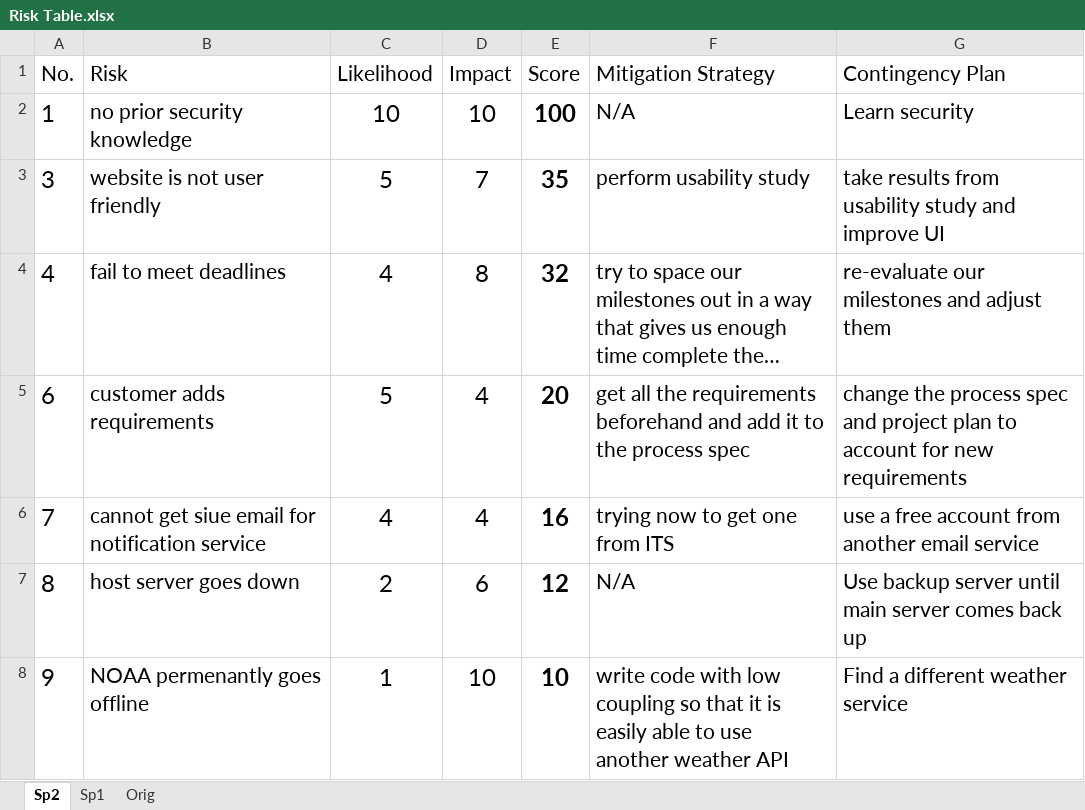
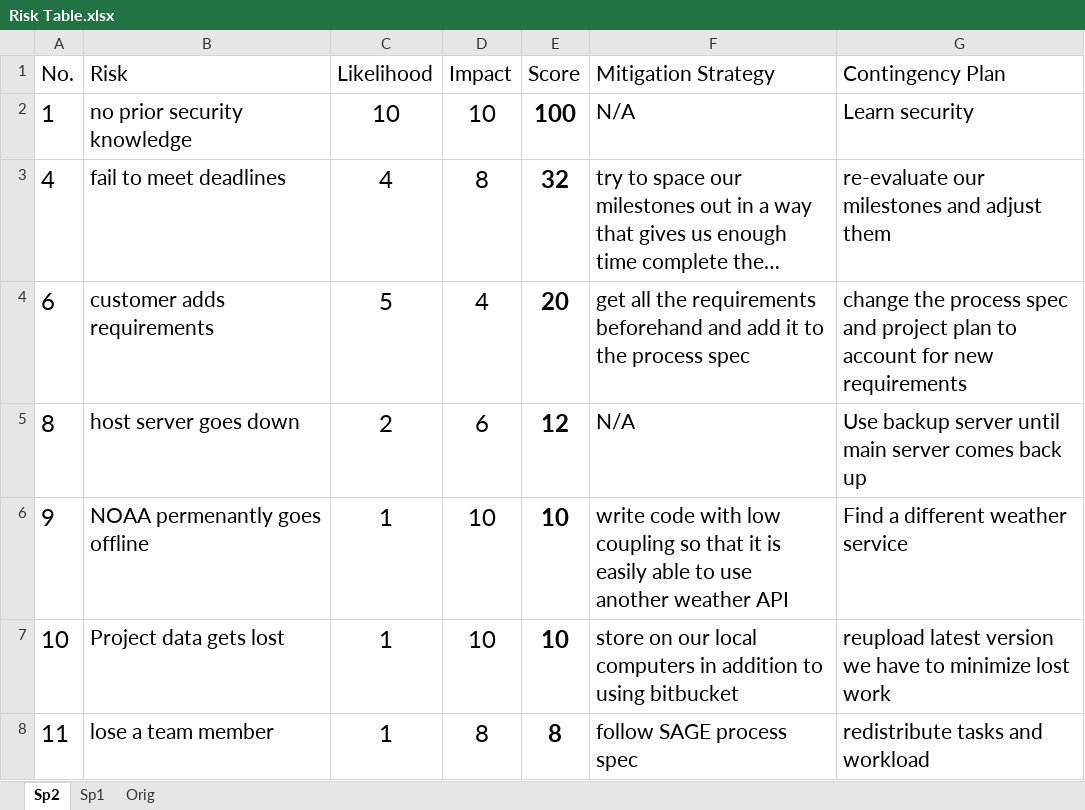
Before and after one commit to Bryalle90/concrete-drying-app, an Excel workbook: Management/Risk Table.xlsx, sheet Sp2, drawn as a sheet; only a part is shown; the shorter side is filled out with more unchanged rows; long unchanged cells end in …; values as stored, in another font and other column widths than the file's, no borders; conditional formats and table styles not drawn; the diff names each change by its address in the sheet, - before the commit and + after, or states it on an @@ line.

Commit message:
Documentation Updated for 2nd semester. Removing Usability Study and server risk.

```diff
--- a/Management/Risk Table.xlsx (sheet Sp2)
+++ b/Management/Risk Table.xlsx (sheet Sp2)
-row 3: 3 | website is not user friendly | 5 | 7 | 35 | perform usability study | take results from usability study and improve UI
-row 6: 7 | cannot get siue email for notification service | 4 | 4 | 16 | trying now to get one from ITS | use a free account from another email service
```
Also changed, not shown: formulas that keep their value, 2 other files.
